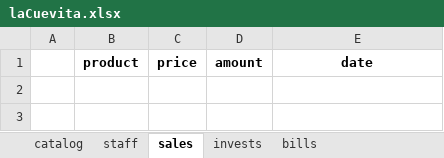
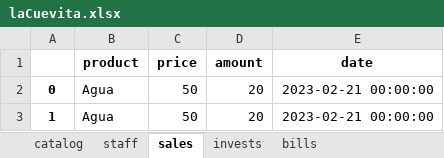
Before and after one commit to Greenman44/Business-DSL, an Excel workbook: business_data/excel_data/laCuevita.xlsx, sheet sales, drawn as a sheet; values as stored, in another font and other column widths than the file's, no borders; the diff names each change by its address in the sheet, - before the commit and + after, or states it on an @@ line.

```diff
--- a/business_data/excel_data/laCuevita.xlsx (sheet sales)
+++ b/business_data/excel_data/laCuevita.xlsx (sheet sales)
+row 2: 0 | Agua | 50 | 20 | 2023-02-21 00:00:00
+row 3: 1 | Agua | 50 | 20 | 2023-02-21 00:00:00
```
Also changed, not shown: sheet invests, sheet bills, sheet catalog, 8 other files.
